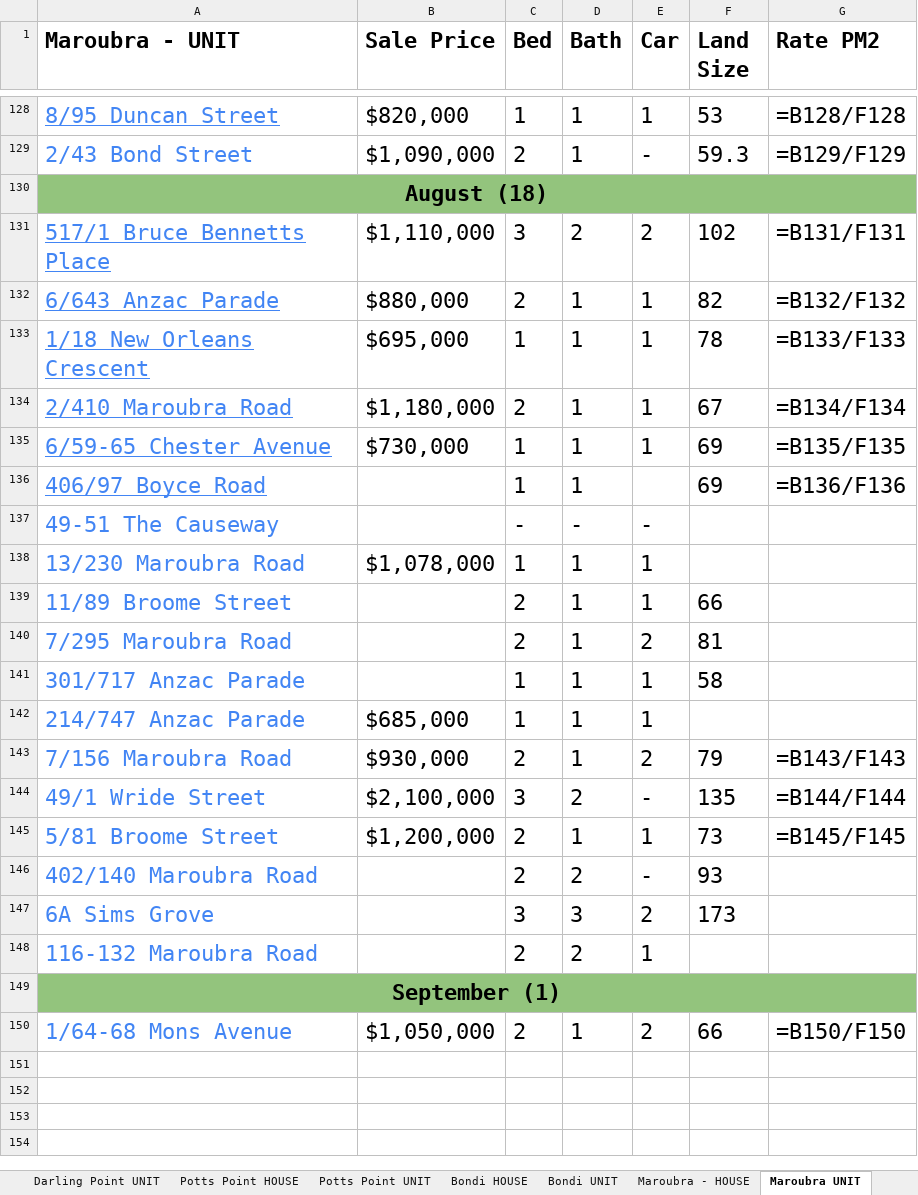
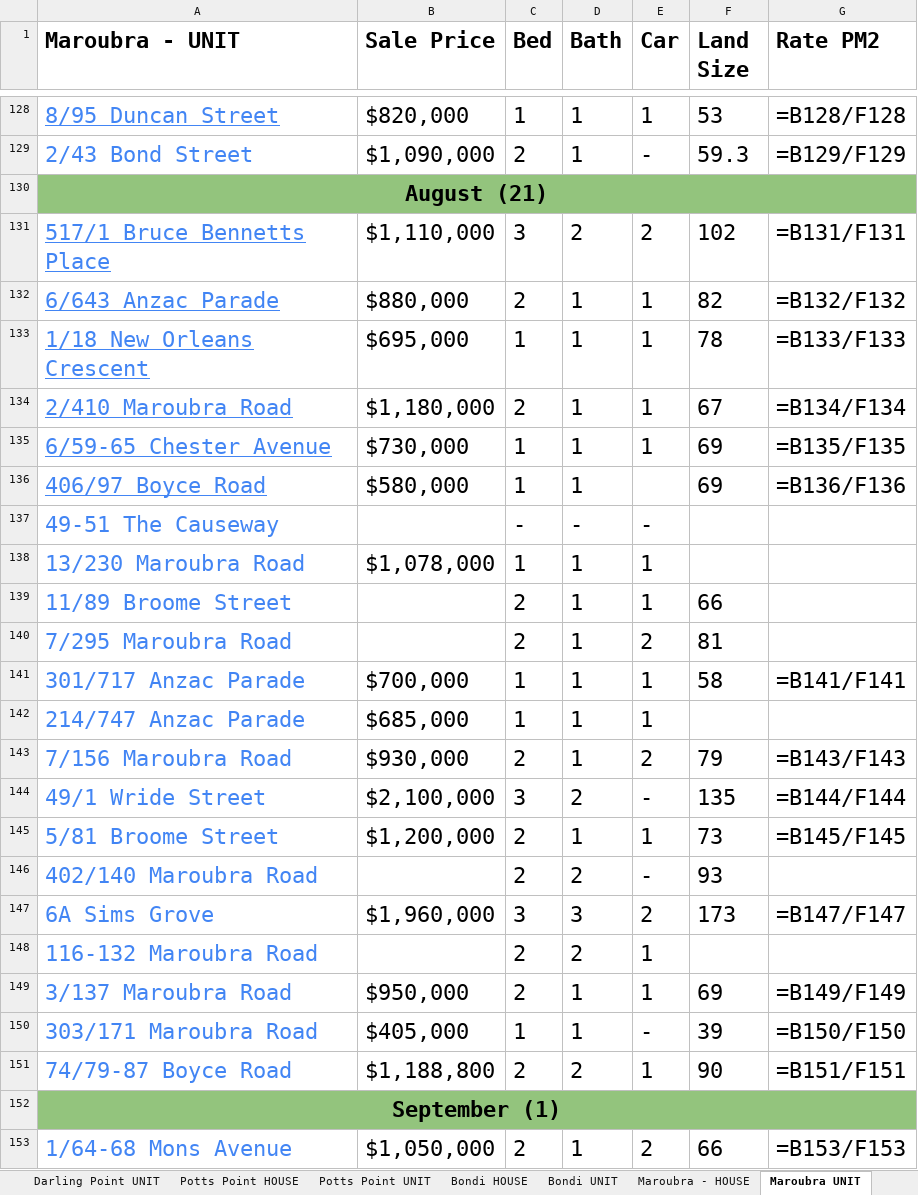
Before and after one commit to JJaykayy/Eastern-Suburbs---Sold-Properties-2026, an Excel workbook: Eastern Suburbs - Sold Properties 2026.xlsx, sheet Maroubra UNIT, drawn as a sheet; only a part is shown, gaps mark what is left out; values as stored, in another font and other column widths than the file's, no borders; formulas without a stored value are shown as written; addresses are those after the commit; the diff names each change by its address in the sheet, - before the commit and + after, or states it on an @@ line.

```diff
--- a/Eastern Suburbs - Sold Properties 2026.xlsx (sheet Maroubra UNIT)
+++ b/Eastern Suburbs - Sold Properties 2026.xlsx (sheet Maroubra UNIT)
-A130 (Maroubra - UNIT): August (18)
+A130 (Maroubra - UNIT): August (21)
-B136 (Sale Price): (empty)
+B136 (Sale Price): $580,000
-B141 (Sale Price): (empty)
+B141 (Sale Price): $700,000
-G141 (Rate PM2): (empty)
+G141 (Rate PM2): =B141/F141
-B147 (Sale Price): (empty)
+B147 (Sale Price): $1,960,000
-G147 (Rate PM2): (empty)
+G147 (Rate PM2): =B147/F147
+row 149: 3/137 Maroubra Road | $950,000 | 2 | 1 | 1 | 69 | =B149/F149
+row 150: 303/171 Maroubra Road | $405,000 | 1 | 1 | - | 39 | =B150/F150
+row 151: 74/79-87 Boyce Road | $1,188,800 | 2 | 2 | 1 | 90 | =B151/F151
-G153 (Rate PM2): =B150/F150
+G153 (Rate PM2): =B153/F153
```
Also changed, not shown: sheet Waterloo UNIT, sheet Zetland UNIT, sheet Randwick UNIT, sheet Bondi UNIT, sheet Randwick HOUSE, sheet Paddington HOUSE, 7 more sheets, 1 other file.
